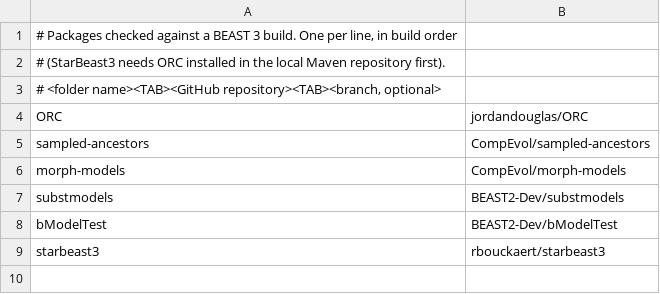
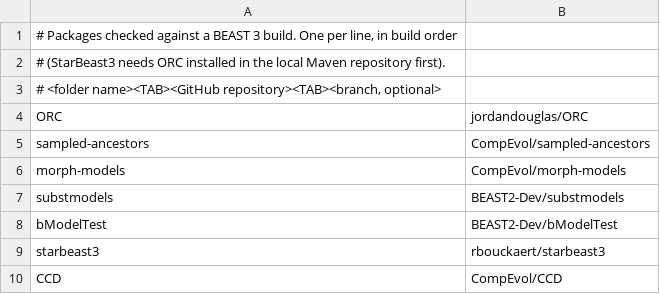
Before and after one commit to CompEvol/beast3-test, a TSV file: packages/packages.tsv, drawn as a sheet.

Commit message:
Package check: CCD, and TreeAnnotator with CCD in both versions; gophers matched with 16 replicates
CCD is built and its unit tests run like the other packages. A new
'trees' step runs TreeAnnotator with CCD0, CCD1 and MCC in the baseline
and the new version on the same tree file; the summary trees must be
identical. Against master: CCD builds, 110 tests pass, all three trees
identical.

gophers with 16 replicates per version: the species-tree clock SD that
was borderline with 8 (z = 3.2) matches (z = 1.9).

```diff
--- a/packages/packages.tsv
+++ b/packages/packages.tsv
@@ -9 +9,2 @@ bModelTest	BEAST2-Dev/bModelTest
 starbeast3	rbouckaert/starbeast3
+CCD	CompEvol/CCD
```
Also changed, not shown: 8 other files.
